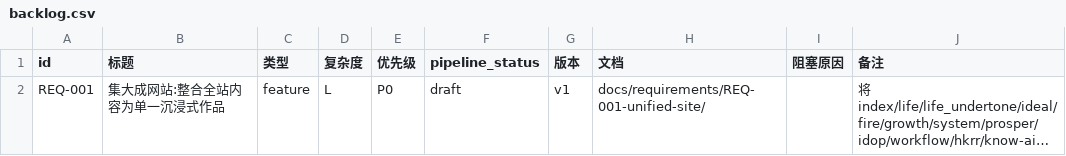
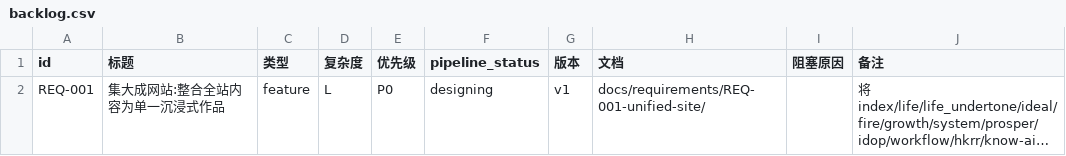
Before and after one commit to zhuigz/zhuigz.github.io, a CSV file: docs/backlog.csv, drawn as a sheet; long unchanged cells end in …; the diff names each change by its address in the sheet, - before the commit and + after, or states it on an @@ line.

```diff
--- a/docs/backlog.csv
+++ b/docs/backlog.csv
-F2 (pipeline_status): draft
+F2 (pipeline_status): designing
```
Also changed, not shown: 3 other files.
